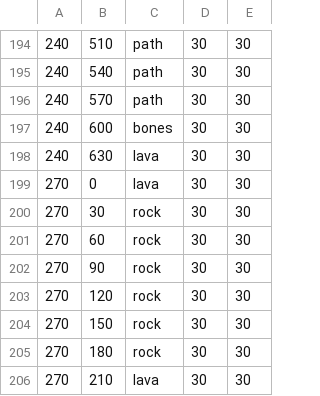
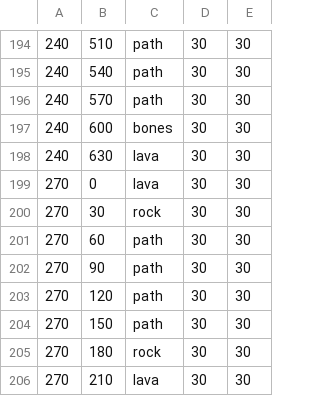
Before and after one commit to andrearcaina/Champions-Arena, a CSV file: gamemap1.csv, drawn as a sheet; only a part is shown, gaps mark what is left out.

Commit message:
Added map features
-> drew new map objects
-> made certain map objects terrain
-> created volcano + grasspath image
-> Fixed gamemap1 CSV file

```diff
--- a/gamemap1.csv
+++ b/gamemap1.csv
@@ -200,6 +200,6 @@
 270,30,rock,30,30
-270,60,rock,30,30
-270,90,rock,30,30
-270,120,rock,30,30
-270,150,rock,30,30
+270,60,path,30,30
+270,90,path,30,30
+270,120,path,30,30
+270,150,path,30,30
 270,180,rock,30,30
```
Also changed, not shown: 8 other files.
